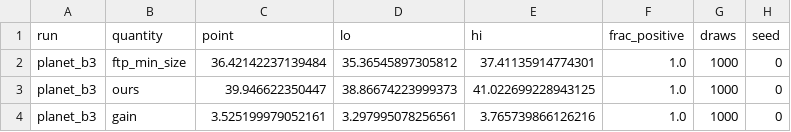
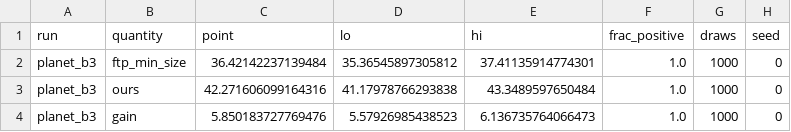
Before and after one commit to fieldsoftheworld/fbp, a CSV file: experiments/results/bootstrap/planet_b3.csv, drawn as a sheet.

```diff
--- a/experiments/results/bootstrap/planet_b3.csv
+++ b/experiments/results/bootstrap/planet_b3.csv
@@ -2,3 +2,3 @@ run,quantity,point,lo,hi,frac_positive,draws,seed
 planet_b3,ftp_min_size,36.42142237139484,35.36545897305812,37.41135914774301,1.0,1000,0
-planet_b3,ours,39.946622350447,38.86674223999373,41.022699228943125,1.0,1000,0
-planet_b3,gain,3.525199979052161,3.297995078256561,3.765739866126216,1.0,1000,0
+planet_b3,ours,42.271606099164316,41.17978766293838,43.3489597650484,1.0,1000,0
+planet_b3,gain,5.850183727769476,5.57926985438523,6.136735764066473,1.0,1000,0
```
Also changed, not shown: experiments/results/bootstrap/planet_b7.csv, experiments/results/bootstrap/s2_b3.csv, 16 other files.
